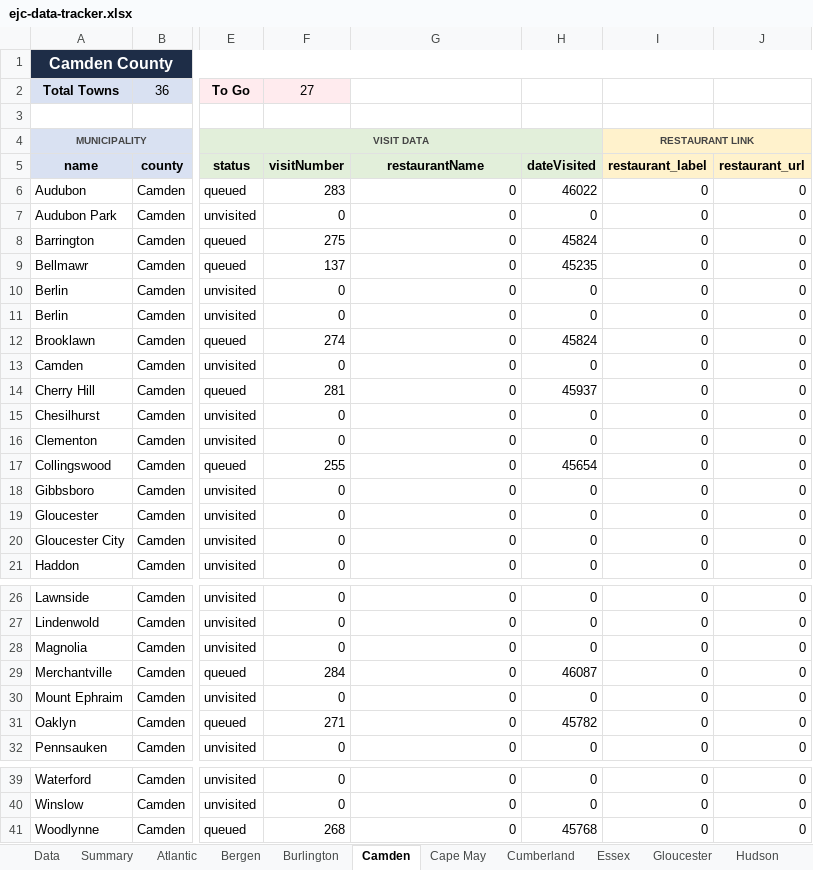
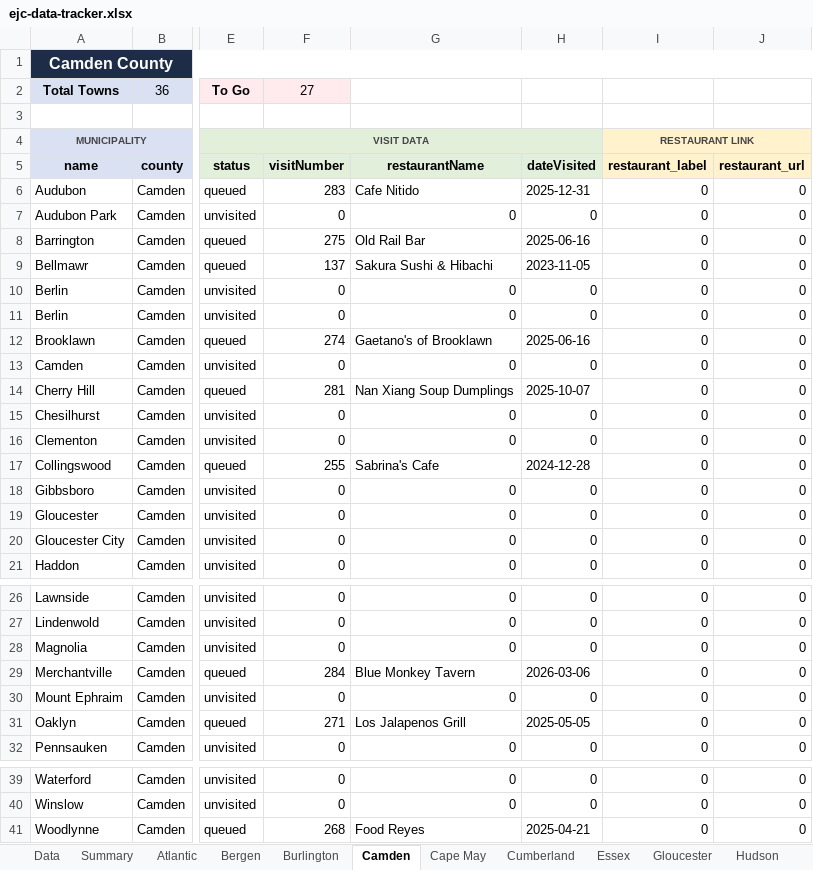
Before and after one commit to jrzyshr/eatjerseychallenge, an Excel workbook: data/ejc-data-tracker.xlsx, sheet Camden, drawn as a sheet; only a part is shown, gaps mark what is left out; values as stored, in another font and other column widths than the file's, no borders; the diff names each change by its address in the sheet, - before the commit and + after, or states it on an @@ line.

Commit message:
Update municipalities data with restaurant names and visit statuses

```diff
--- a/data/ejc-data-tracker.xlsx (sheet Camden)
+++ b/data/ejc-data-tracker.xlsx (sheet Camden)
-G6 (restaurantName): 0
+G6 (restaurantName): Cafe Nitido
-H6 (dateVisited): 46022
+H6 (dateVisited): 2025-12-31
-G8 (restaurantName): 0
+G8 (restaurantName): Old Rail Bar
-H8 (dateVisited): 45824
+H8 (dateVisited): 2025-06-16
-G9 (restaurantName): 0
+G9 (restaurantName): Sakura Sushi & Hibachi
-H9 (dateVisited): 45235
+H9 (dateVisited): 2023-11-05
-G12 (restaurantName): 0
+G12 (restaurantName): Gaetano's of Brooklawn
-H12 (dateVisited): 45824
+H12 (dateVisited): 2025-06-16
-G14 (restaurantName): 0
+G14 (restaurantName): Nan Xiang Soup Dumplings
-H14 (dateVisited): 45937
+H14 (dateVisited): 2025-10-07
-G17 (restaurantName): 0
+G17 (restaurantName): Sabrina's Cafe
-H17 (dateVisited): 45654
+H17 (dateVisited): 2024-12-28
-G29 (restaurantName): 0
+G29 (restaurantName): Blue Monkey Tavern
-H29 (dateVisited): 46087
+H29 (dateVisited): 2026-03-06
-G31 (restaurantName): 0
+G31 (restaurantName): Los Jalapenos Grill
-H31 (dateVisited): 45782
+H31 (dateVisited): 2025-05-05
-G41 (restaurantName): 0
+G41 (restaurantName): Food Reyes
-H41 (dateVisited): 45768
+H41 (dateVisited): 2025-04-21
```
Also changed, not shown: sheet Data, sheet Mercer, sheet Summary, hidden cells, 1 other file.
